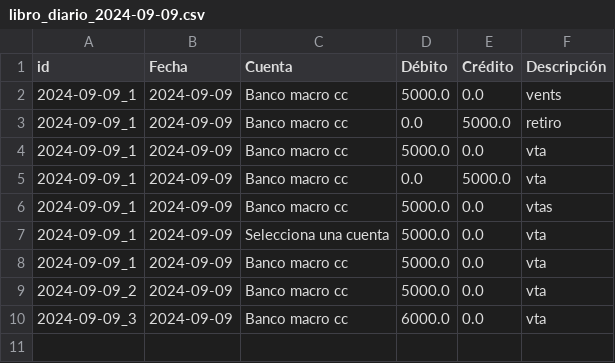
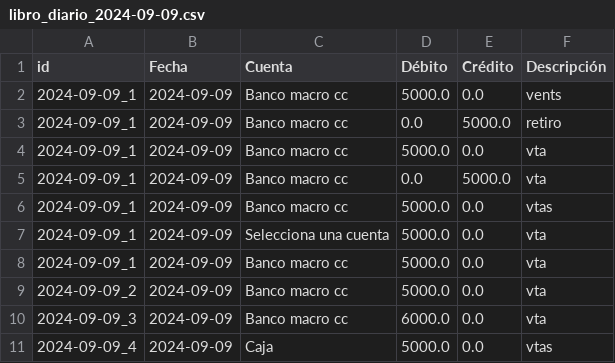
Before and after one commit to AlejoDiezGomez/Agro-Mind, a CSV file: libro_diario_2024-09-09.csv, drawn as a sheet; the diff names each change by its address in the sheet, - before the commit and + after, or states it on an @@ line.

```diff
--- a/libro_diario_2024-09-09.csv
+++ b/libro_diario_2024-09-09.csv
+row 11: 2024-09-09_4 | 2024-09-09 | Caja | 5000.0 | 0.0 | vtas
```
Also changed, not shown: 1 other file.
